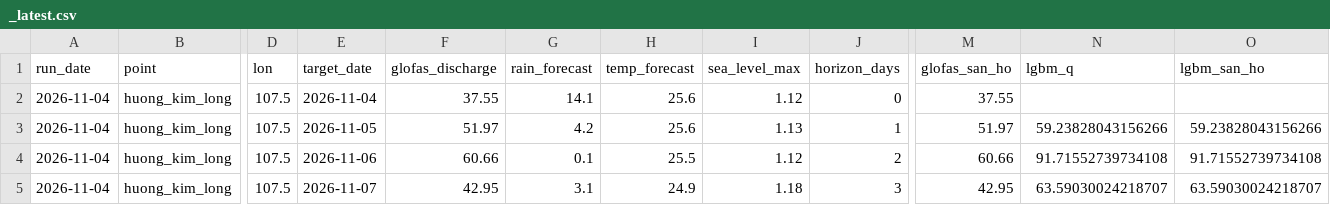
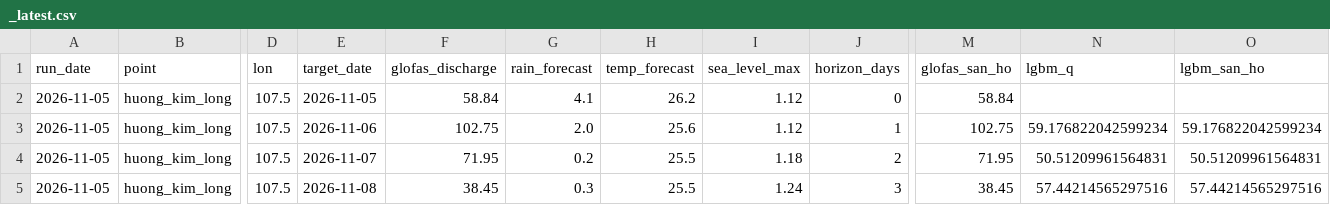
Before and after one commit to GiapDN-13/DSP391m-flood-forecast, a CSV file: reports/forecast_log/_latest.csv, drawn as a sheet; only a part is shown, gaps mark what is left out; the diff covers the shown part only; the diff names each change by its address in the sheet, - before the commit and + after, or states it on an @@ line.

```diff
--- a/reports/forecast_log/_latest.csv
+++ b/reports/forecast_log/_latest.csv
-A2:A5 (run_date): 2026-11-04
+A2:A5 (run_date): 2026-11-05
-E2 (target_date): 2026-11-04
+E2 (target_date): 2026-11-05
-F2 (glofas_discharge): 37.55
+F2 (glofas_discharge): 58.84
-G2 (rain_forecast): 14.1
+G2 (rain_forecast): 4.1
-H2 (temp_forecast): 25.6
+H2 (temp_forecast): 26.2
-M2 (glofas_san_ho): 37.55
+M2 (glofas_san_ho): 58.84
-E3 (target_date): 2026-11-05
+E3 (target_date): 2026-11-06
-F3 (glofas_discharge): 51.97
+F3 (glofas_discharge): 102.75
-G3 (rain_forecast): 4.2
+G3 (rain_forecast): 2.0
-I3 (sea_level_max): 1.13
+I3 (sea_level_max): 1.12
-M3 (glofas_san_ho): 51.97
+M3 (glofas_san_ho): 102.75
-N3 (lgbm_q): 59.23828043156266
+N3 (lgbm_q): 59.176822042599234
-O3 (lgbm_san_ho): 59.23828043156266
+O3 (lgbm_san_ho): 59.176822042599234
-E4 (target_date): 2026-11-06
+E4 (target_date): 2026-11-07
-F4 (glofas_discharge): 60.66
+F4 (glofas_discharge): 71.95
-G4 (rain_forecast): 0.1
+G4 (rain_forecast): 0.2
-I4 (sea_level_max): 1.12
+I4 (sea_level_max): 1.18
-M4 (glofas_san_ho): 60.66
+M4 (glofas_san_ho): 71.95
-N4 (lgbm_q): 91.71552739734108
+N4 (lgbm_q): 50.51209961564831
-O4 (lgbm_san_ho): 91.71552739734108
+O4 (lgbm_san_ho): 50.51209961564831
-E5 (target_date): 2026-11-07
+E5 (target_date): 2026-11-08
-F5 (glofas_discharge): 42.95
+F5 (glofas_discharge): 38.45
-G5 (rain_forecast): 3.1
+G5 (rain_forecast): 0.3
-H5 (temp_forecast): 24.9
+H5 (temp_forecast): 25.5
-I5 (sea_level_max): 1.18
+I5 (sea_level_max): 1.24
-M5 (glofas_san_ho): 42.95
+M5 (glofas_san_ho): 38.45
-N5 (lgbm_q): 63.59030024218707
+N5 (lgbm_q): 57.44214565297516
-O5 (lgbm_san_ho): 63.59030024218707
+O5 (lgbm_san_ho): 57.44214565297516
```
Also changed, not shown: 21 edited cells elsewhere in this file, 1 other file.
